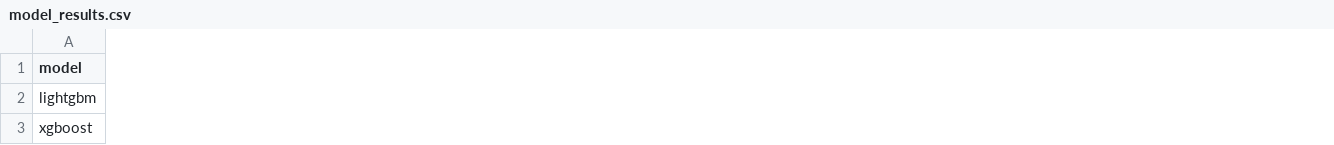
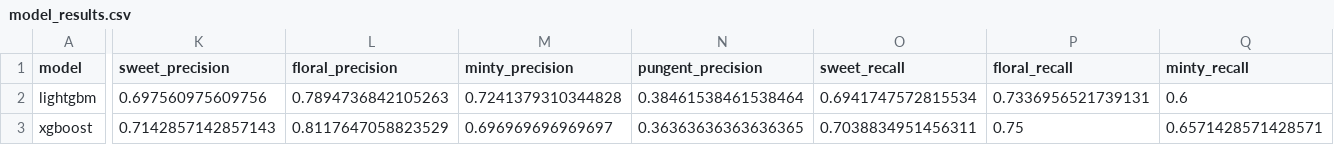
Before and after one commit to gavrielhan/smell-pred, a CSV file: ml_odor_results/model_results.csv, drawn as a sheet; only a part is shown, gaps mark what is left out; the diff covers the shown part only; the diff names each change by its address in the sheet, - before the commit and + after, or states it on an @@ line.

```diff
--- a/ml_odor_results/model_results.csv
+++ b/ml_odor_results/model_results.csv
+column K (sweet_precision), rows 2-3: 0.697560975609756 | 0.7142857142857143
+column L (floral_precision), rows 2-3: 0.7894736842105263 | 0.8117647058823529
+column M (minty_precision), rows 2-3: 0.7241379310344828 | 0.696969696969697
+column N (pungent_precision), rows 2-3: 0.38461538461538464 | 0.36363636363636365
+column O (sweet_recall), rows 2-3: 0.6941747572815534 | 0.7038834951456311
+column P (floral_recall), rows 2-3: 0.7336956521739131 | 0.75
+column Q (minty_recall), rows 2-3: 0.6 | 0.6571428571428571
```
Also changed, not shown: 9 added columns and 2 edited cells elsewhere in this file, 8 other files.
